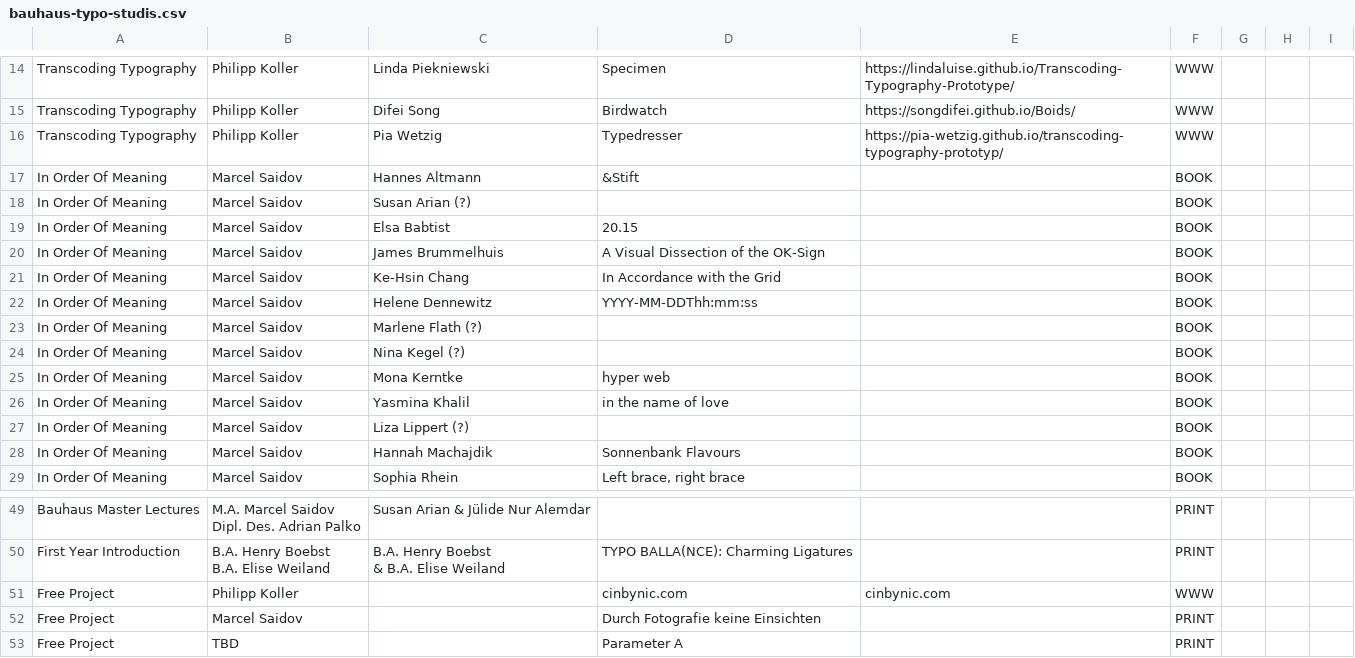
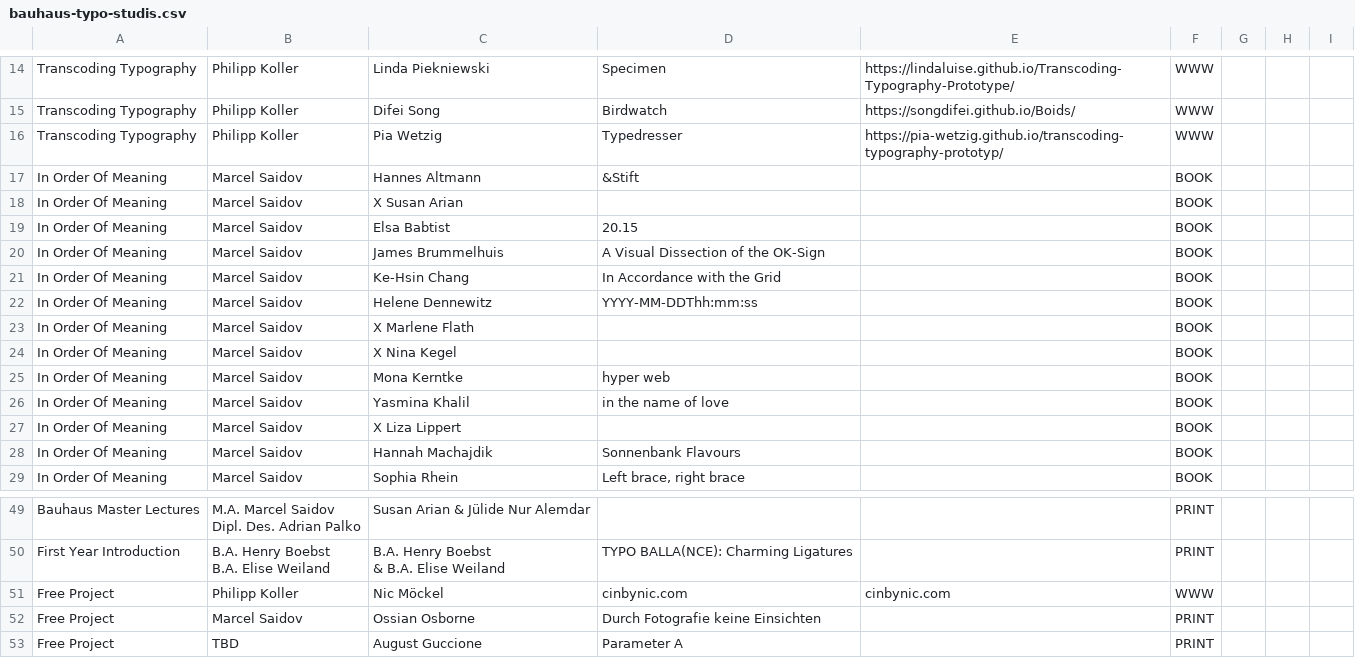
Before and after one commit to BURROO/bauhaus-typo, a CSV file: public/bauhaus-typo-studis.csv, drawn as a sheet; only a part is shown, gaps mark what is left out.

```diff
--- a/public/bauhaus-typo-studis.csv
+++ b/public/bauhaus-typo-studis.csv
@@ -17,3 +17,3 @@ Transcoding Typography;Philipp Koller;Pia Wetzig;Typedresser;https://pia-wetzig.
 In Order Of Meaning ;Marcel Saidov;Hannes Altmann;&Stift;;BOOK;;;;
-In Order Of Meaning ;Marcel Saidov;Susan Arian (?);;;BOOK;;;;
+In Order Of Meaning ;Marcel Saidov;X Susan Arian;;;BOOK;;;;
 In Order Of Meaning ;Marcel Saidov;Elsa Babtist;20.15;;BOOK;;;;
@@ -22,7 +22,7 @@ In Order Of Meaning ;Marcel Saidov;Ke-Hsin Chang;In Accordance with the Grid ;;B
 In Order Of Meaning ;Marcel Saidov;Helene Dennewitz;YYYY-MM-DDThh:mm:ss;;BOOK;;;;
-In Order Of Meaning ;Marcel Saidov;Marlene Flath (?);;;BOOK;;;;
-In Order Of Meaning ;Marcel Saidov;Nina Kegel (?);;;BOOK;;;;
+In Order Of Meaning ;Marcel Saidov;X Marlene Flath;;;BOOK;;;;
+In Order Of Meaning ;Marcel Saidov;X Nina Kegel;;;BOOK;;;;
 In Order Of Meaning ;Marcel Saidov;Mona Kerntke;hyper web;;BOOK;;;;
 In Order Of Meaning ;Marcel Saidov;Yasmina Khalil;in the name of love;;BOOK;;;;
-In Order Of Meaning ;Marcel Saidov;Liza Lippert (?);;;BOOK;;;;
+In Order Of Meaning ;Marcel Saidov;X Liza Lippert;;;BOOK;;;;
 In Order Of Meaning ;Marcel Saidov;Hannah Machajdik;Sonnenbank Flavours;;BOOK;;;;
@@ -53,4 +53,4 @@ B.A. Elise Weiland";"B.A. Henry Boebst
  & B.A. Elise Weiland";TYPO BALLA(NCE): Charming Ligatures;;PRINT;;;;
-Free Project;Philipp Koller;;cinbynic.com;cinbynic.com;WWW;;;;
-Free Project;Marcel Saidov;;Durch Fotografie keine Einsichten;;PRINT;;;;
-Free Project;TBD;;Parameter A;;PRINT;;;;
+Free Project;Philipp Koller;Nic Möckel;cinbynic.com;cinbynic.com;WWW;;;;
+Free Project;Marcel Saidov;Ossian Osborne;Durch Fotografie keine Einsichten;;PRINT;;;;
+Free Project;TBD;August Guccione;Parameter A;;PRINT;;;;
```
Also changed, not shown: 19 other files.
